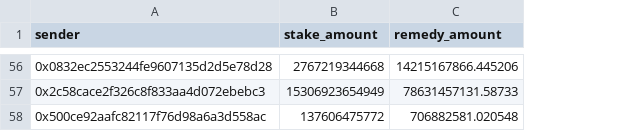
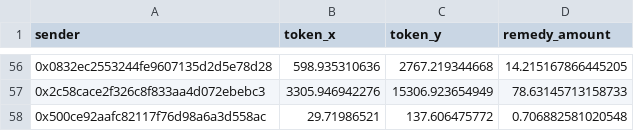
Before and after one commit to Elements-Studio/remedy_star, a CSV file: datas/addliq-star-result.csv, drawn as a sheet; only a part is shown, gaps mark what is left out; removed rows and columns are numbered as before the commit, all else as after; the diff covers the shown part only; the diff names each change by its address in the sheet, - before the commit and + after, or states it on an @@ line.

```diff
--- a/datas/addliq-star-result.csv
+++ b/datas/addliq-star-result.csv
-column B (stake_amount), rows 56-58: 2767219344668 | 15306923654949 | 137606475772
+column B (token_x), rows 56-58: 598.935310636 | 3305.946942276 | 29.71986521
+column C (token_y), rows 56-58: 2767.219344668 | 15306.923654949 | 137.606475772
-D56 (remedy_amount): 14215167866.445206
+D56 (remedy_amount): 14.215167866445205
-D57 (remedy_amount): 78631457131.58733
+D57 (remedy_amount): 78.63145713158733
-D58 (remedy_amount): 706882581.020548
+D58 (remedy_amount): 0.706882581020548
```
Also changed, not shown: 54 edited cells elsewhere in this file, datas/addliq-fai-result.csv, 1 other file.
